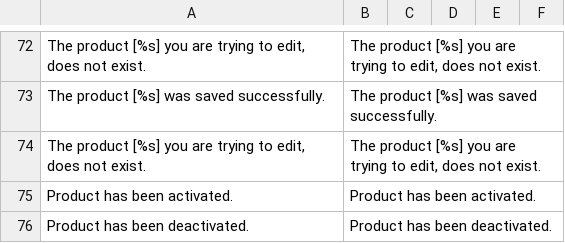
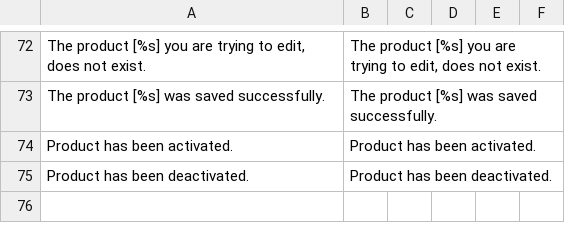
Before and after one commit to spryker/product-management, a CSV file: data/translation/Zed/en_US.csv, drawn as a sheet; only a part is shown, gaps mark what is left out; the diff names each change by its address in the sheet, - before the commit and + after, or states it on an @@ line.

```diff
--- a/data/translation/Zed/en_US.csv
+++ b/data/translation/Zed/en_US.csv
-row 74: The product [%s] you are trying to edit, does not exist. | The product [%s] you are trying to edit, does not exist.
```
